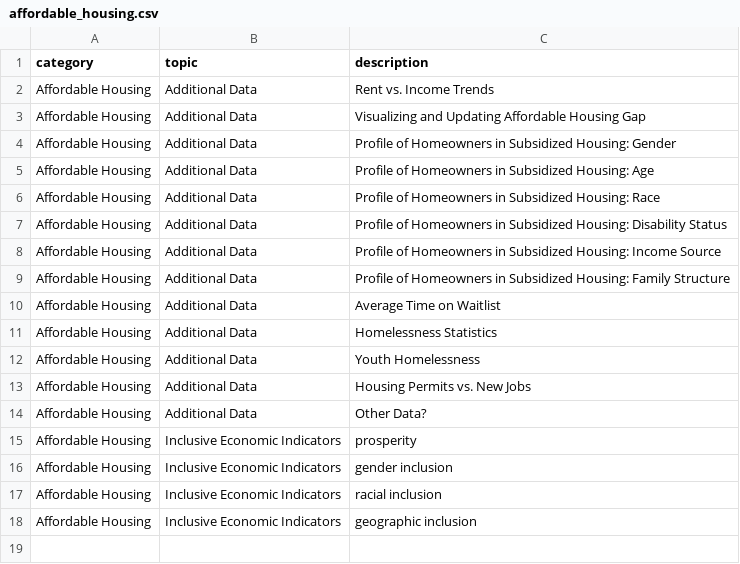
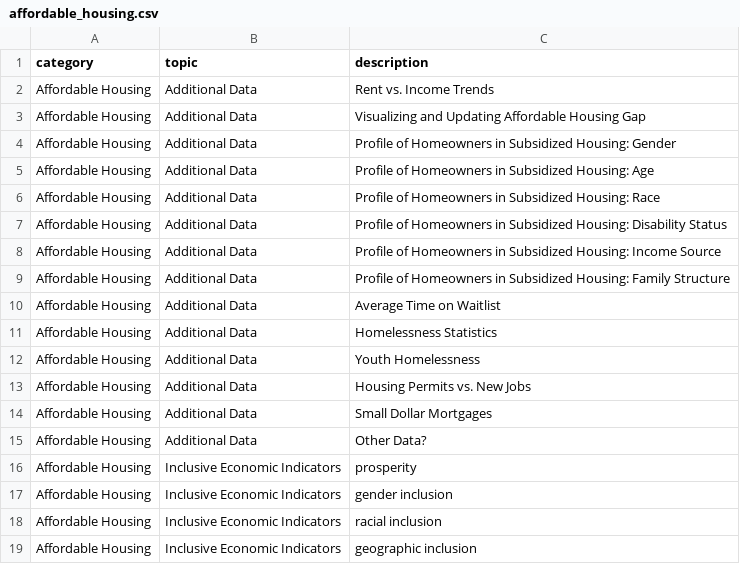
Before and after one commit to mazdun/Louisville-American-Rescue-Plan, a CSV file: docs/intermediate_data/affordable_housing.csv, drawn as a sheet.

```diff
--- a/docs/intermediate_data/affordable_housing.csv
+++ b/docs/intermediate_data/affordable_housing.csv
@@ -13,2 +13,3 @@ Affordable Housing,Additional Data,Youth Homelessness
 Affordable Housing,Additional Data,Housing Permits vs. New Jobs
+Affordable Housing,Additional Data,Small Dollar Mortgages
 Affordable Housing,Additional Data,Other Data?
```
Also changed, not shown: docs/intermediate_data/overall_ARP.csv, docs/intermediate_data/youth_development.csv, 4 other files.
